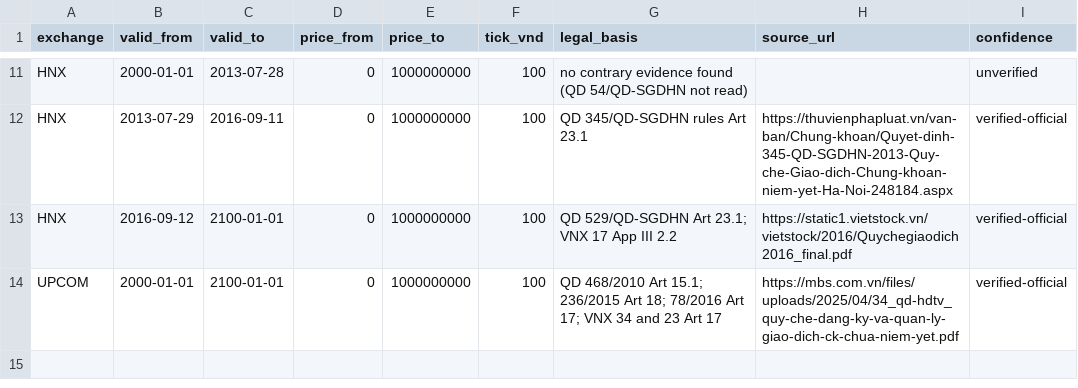
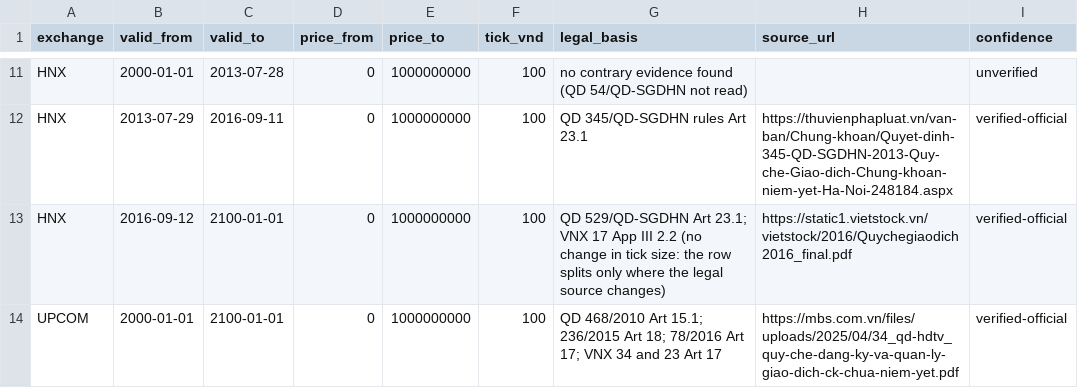
Before and after one commit to HungLuuSB/vn-trend-reversals, a CSV file: dbt/seeds/tick_size_schedule.csv, drawn as a sheet; only a part is shown, gaps mark what is left out.

```diff
--- a/dbt/seeds/tick_size_schedule.csv
+++ b/dbt/seeds/tick_size_schedule.csv
@@ -12,3 +12,3 @@ HNX,2000-01-01,2013-07-28,0,1000000000,100,no contrary evidence found (QD 54/QD-
 HNX,2013-07-29,2016-09-11,0,1000000000,100,QD 345/QD-SGDHN rules Art 23.1,https://thuvienphapluat.vn/van-ban/Chung-khoan/Quyet-dinh-345-QD-SGDHN-2013-Quy-che-Giao-dich-Chung-khoan-niem-yet-Ha-Noi-248184.aspx,verified-official
-HNX,2016-09-12,2100-01-01,0,1000000000,100,QD 529/QD-SGDHN Art 23.1; VNX 17 App III 2.2,https://static1.vietstock.vn/vietstock/2016/Quychegiaodich2016_final.pdf,verified-official
+HNX,2016-09-12,2100-01-01,0,1000000000,100,QD 529/QD-SGDHN Art 23.1; VNX 17 App III 2.2 (no change in tick size: the row splits only where the legal source changes),https://static1.vietstock.vn/vietstock/2016/Quychegiaodich2016_final.pdf,verified-official
 UPCOM,2000-01-01,2100-01-01,0,1000000000,100,QD 468/2010 Art 15.1; 236/2015 Art 18; 78/2016 Art 17; VNX 34 and 23 Art 17,https://mbs.com.vn/files/uploads/2025/04/34_qd-hdtv_quy-che-dang-ky-va-quan-ly-giao-dich-ck-chua-niem-yet.pdf,verified-official
```
Also changed, not shown: dbt/seeds/reference_price_rule.csv, 1 other file.
